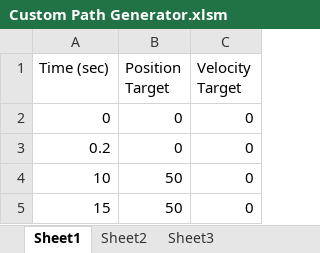
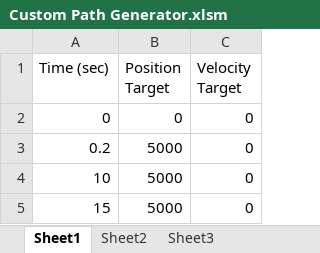
Before and after one commit to BenW0/Ctrl_Design_GUI, an Excel workbook: Custom Path Generator.xlsm, sheet Sheet1, drawn as a sheet; values as stored, in another font and other column widths than the file's, no borders; charts and pictures and table styles not drawn; the diff names each change by its address in the sheet, - before the commit and + after, or states it on an @@ line.

```diff
--- a/Custom Path Generator.xlsm (sheet Sheet1)
+++ b/Custom Path Generator.xlsm (sheet Sheet1)
-B3 (Position Target): 0
+B3 (Position Target): 5000
-B4:B5 (Position Target): 50
+B4:B5 (Position Target): 5000
```
Also changed, not shown: charts or pictures, 10 other files.
